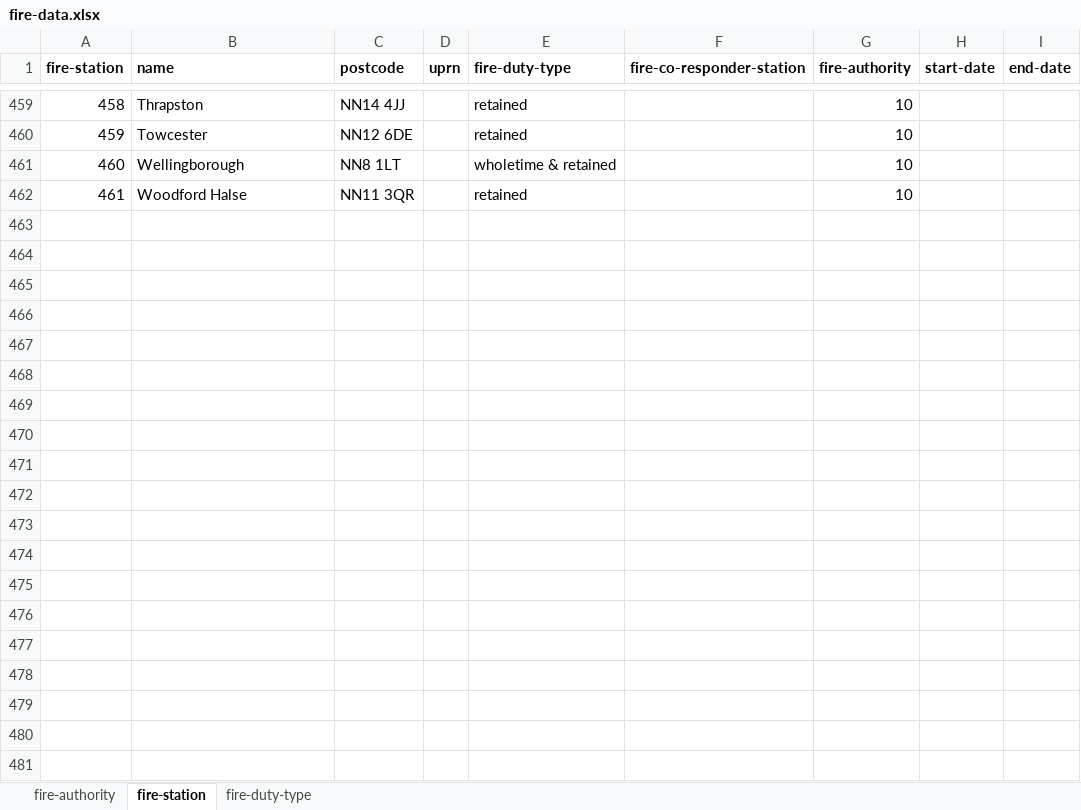
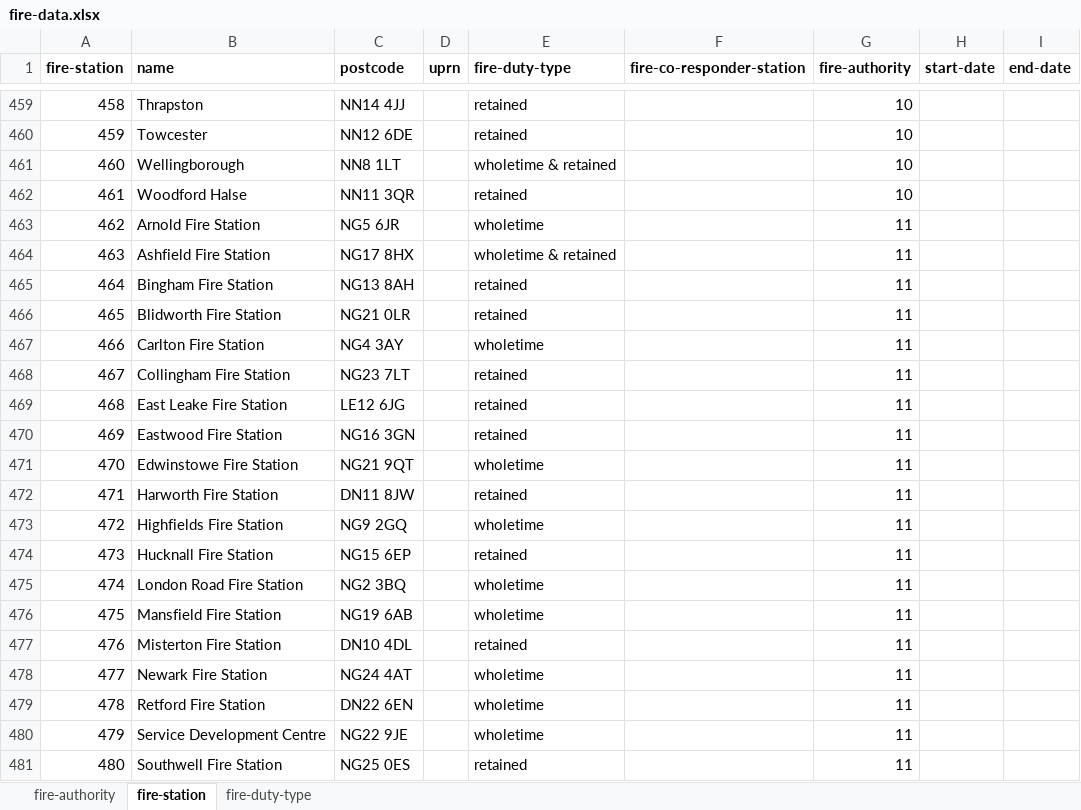
Before and after one commit to openregister/fire-data, an Excel workbook: lists/fire-data.xlsx, sheet fire-station, drawn as a sheet; only a part is shown, gaps mark what is left out; values as stored, in another font and other column widths than the file's, no borders; the diff covers the shown part only; the diff names each change by its address in the sheet, - before the commit and + after, or states it on an @@ line.

Commit message:
Add Nottinghamshire, Suffolk and Hampshire stations

```diff
--- a/lists/fire-data.xlsx (sheet fire-station)
+++ b/lists/fire-data.xlsx (sheet fire-station)
+row 463: 462 | Arnold Fire Station | NG5 6JR |  | wholetime |  | 11
+row 464: 463 | Ashfield Fire Station | NG17 8HX |  | wholetime & retained |  | 11
+row 465: 464 | Bingham Fire Station | NG13 8AH |  | retained |  | 11
+row 466: 465 | Blidworth Fire Station | NG21 0LR |  | retained |  | 11
+row 467: 466 | Carlton Fire Station | NG4 3AY |  | wholetime |  | 11
+row 468: 467 | Collingham Fire Station | NG23 7LT |  | retained |  | 11
+row 469: 468 | East Leake Fire Station | LE12 6JG |  | retained |  | 11
+row 470: 469 | Eastwood Fire Station | NG16 3GN |  | retained |  | 11
+row 471: 470 | Edwinstowe Fire Station | NG21 9QT |  | wholetime |  | 11
+row 472: 471 | Harworth Fire Station | DN11 8JW |  | retained |  | 11
+row 473: 472 | Highfields Fire Station | NG9 2GQ |  | wholetime |  | 11
+row 474: 473 | Hucknall Fire Station | NG15 6EP |  | retained |  | 11
+row 475: 474 | London Road Fire Station | NG2 3BQ |  | wholetime |  | 11
+row 476: 475 | Mansfield Fire Station | NG19 6AB |  | wholetime |  | 11
+row 477: 476 | Misterton Fire Station | DN10 4DL |  | retained |  | 11
+row 478: 477 | Newark Fire Station | NG24 4AT |  | wholetime |  | 11
+row 479: 478 | Retford Fire Station | DN22 6EN |  | wholetime |  | 11
+row 480: 479 | Service Development Centre | NG22 9JE |  | wholetime |  | 11
+row 481: 480 | Southwell Fire Station | NG25 0ES |  | retained |  | 11
```
Also changed, not shown: 92 added rows elsewhere in this sheet.
